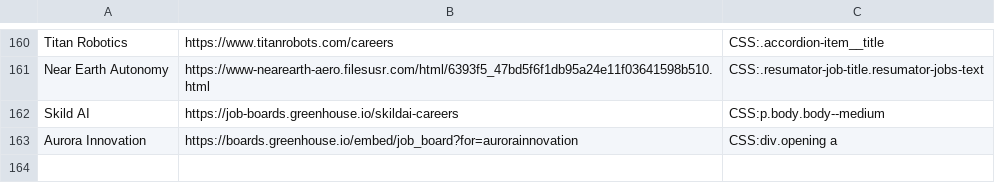
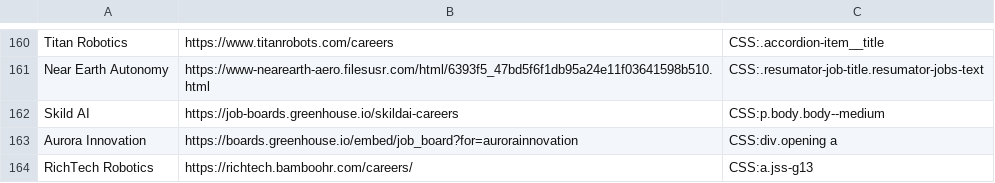
Before and after one commit to Ph1so/phlux2.0, a CSV file: companies.csv, drawn as a sheet; only a part is shown, gaps mark what is left out.

Commit message:
rich tech robotics

```diff
--- a/companies.csv
+++ b/companies.csv
@@ -163 +163,2 @@ Skild AI,https://job-boards.greenhouse.io/skildai-careers,CSS:p.body.body--mediu
 Aurora Innovation,https://boards.greenhouse.io/embed/job_board?for=aurorainnovation,CSS:div.opening a
+RichTech Robotics,https://richtech.bamboohr.com/careers/,CSS:a.jss-g13
```
